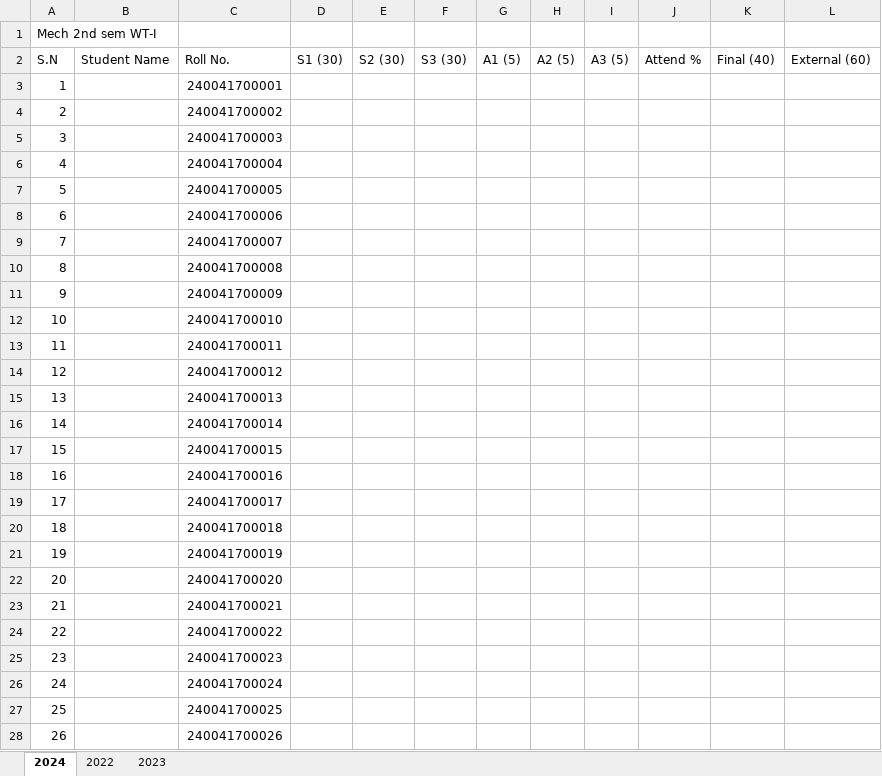
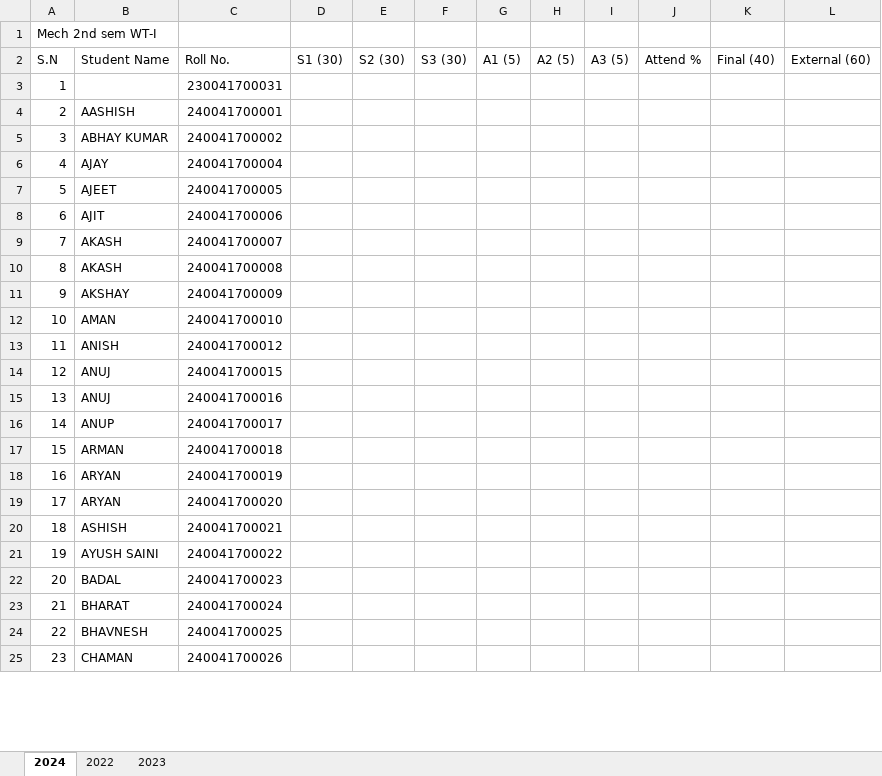
Before and after one commit to mechanicalcodingthunder/MechanicalCodingThunder.github.io, an Excel workbook: static/Upload/2nd sem.xlsx, sheet 2024, drawn as a sheet; only a part is shown; values as stored, in another font and other column widths than the file's, no cell formats; removed rows and columns are numbered as before the commit, all else as after; the diff covers the shown part only; the diff names each change by its address in the sheet, - before the commit and + after, or states it on an @@ line.

Commit message:
Update 2nd sem.xlsx

```diff
--- a/static/Upload/2nd sem.xlsx (sheet 2024)
+++ b/static/Upload/2nd sem.xlsx (sheet 2024)
+row 3: 1 |  | 230041700031
@@ column A (S.N) renumbered between rows 4 and 114 @@
-B4 (Student Name): (empty)
+B4 (Student Name): AASHISH
-B5 (Student Name): (empty)
+B5 (Student Name): ABHAY KUMAR
-row 5: 3 |  | 240041700003
-B6 (Student Name): (empty)
+B6 (Student Name): AJAY
-B7 (Student Name): (empty)
+B7 (Student Name): AJEET
-B8 (Student Name): (empty)
+B8 (Student Name): AJIT
-B9:B10 (Student Name): (empty)
+B9:B10 (Student Name): AKASH
-B11 (Student Name): (empty)
+B11 (Student Name): AKSHAY
-B12 (Student Name): (empty)
+B12 (Student Name): AMAN
-row 13: 11 |  | 240041700011
-B13 (Student Name): (empty)
+B13 (Student Name): ANISH
-row 15: 13 |  | 240041700013
-row 16: 14 |  | 240041700014
-B14:B15 (Student Name): (empty)
+B14:B15 (Student Name): ANUJ
-B16 (Student Name): (empty)
+B16 (Student Name): ANUP
-B17 (Student Name): (empty)
+B17 (Student Name): ARMAN
-B18:B19 (Student Name): (empty)
+B18:B19 (Student Name): ARYAN
-B20 (Student Name): (empty)
+B20 (Student Name): ASHISH
-B21 (Student Name): (empty)
+B21 (Student Name): AYUSH SAINI
-B22 (Student Name): (empty)
+B22 (Student Name): BADAL
-B23 (Student Name): (empty)
+B23 (Student Name): BHARAT
-B24 (Student Name): (empty)
+B24 (Student Name): BHAVNESH
-B25 (Student Name): (empty)
+B25 (Student Name): CHAMAN
```
Also changed, not shown: 18 added rows, 5 removed rows and 89 edited cells elsewhere in this sheet, cell formats.
